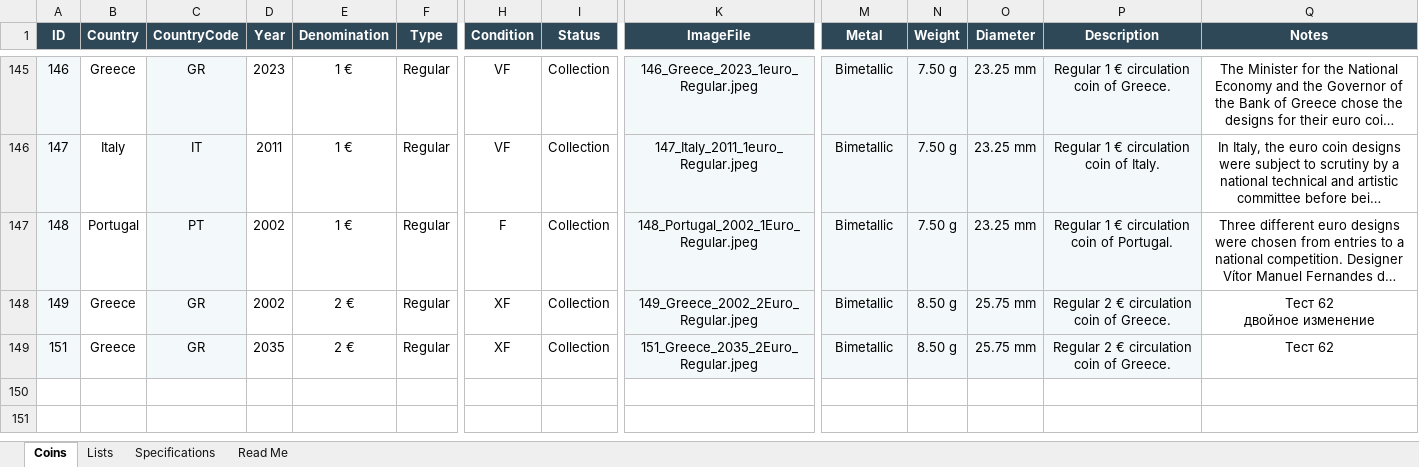
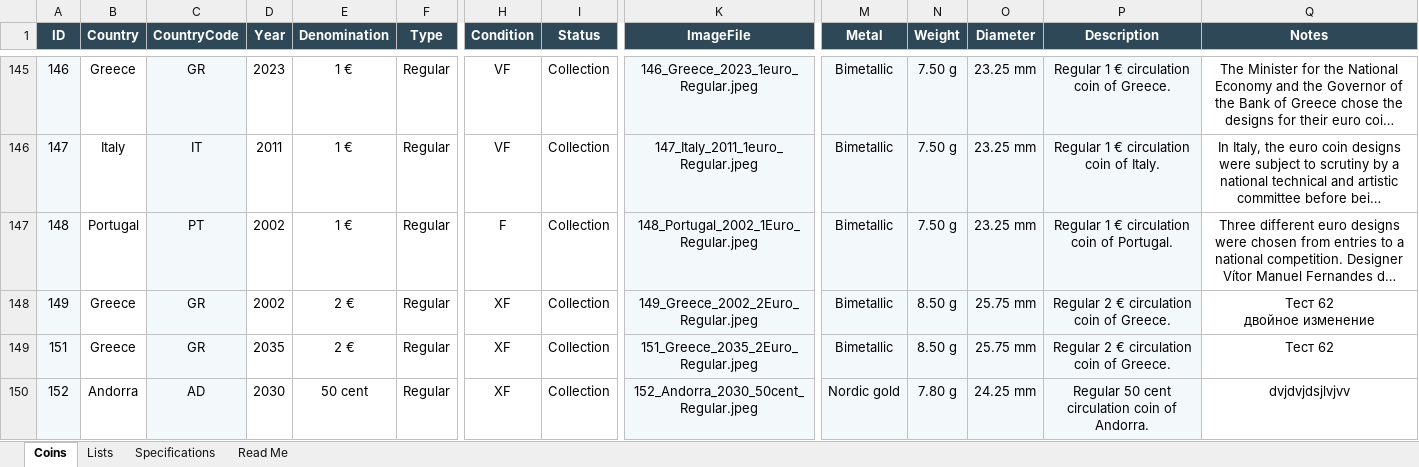
Before and after one commit to coins-mp/coins-mp.github.io, an Excel workbook: data/Euro_Coin_Catalog_Automation.xlsx, sheet Coins, drawn as a sheet; only a part is shown, gaps mark what is left out; long unchanged cells end in …; values as stored, in another font and other column widths than the file's, no borders; conditional formats not drawn; rows hold the shown columns only; the diff names each change by its address in the sheet, - before the commit and + after, or states it on an @@ line.

```diff
--- a/data/Euro_Coin_Catalog_Automation.xlsx (sheet Coins)
+++ b/data/Euro_Coin_Catalog_Automation.xlsx (sheet Coins)
+row 150: 152 | Andorra | AD | 2030 | 50 cent | Regular | XF | Collection | 152_Andorra_2030_50cent_Regular.jpeg | Nordic gold | 7.80 g | 24.25 mm | Regular 50 cent circulation coin of Andorra. | dvjdvjdsjlvjvv
```
Also changed, not shown: 1 other file.
